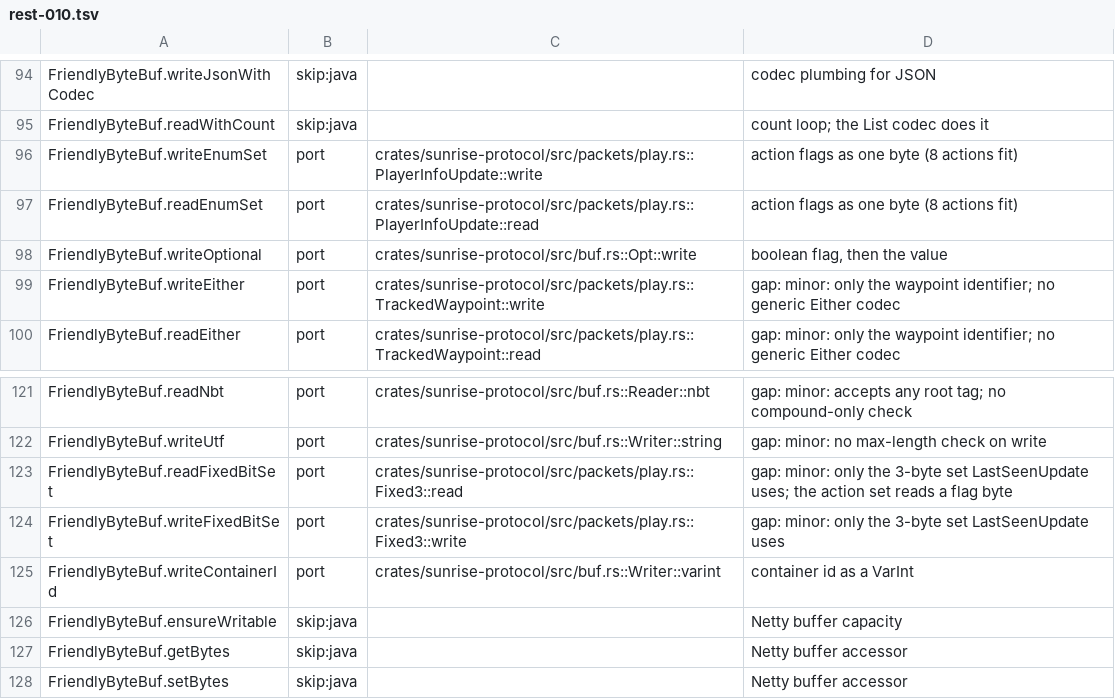
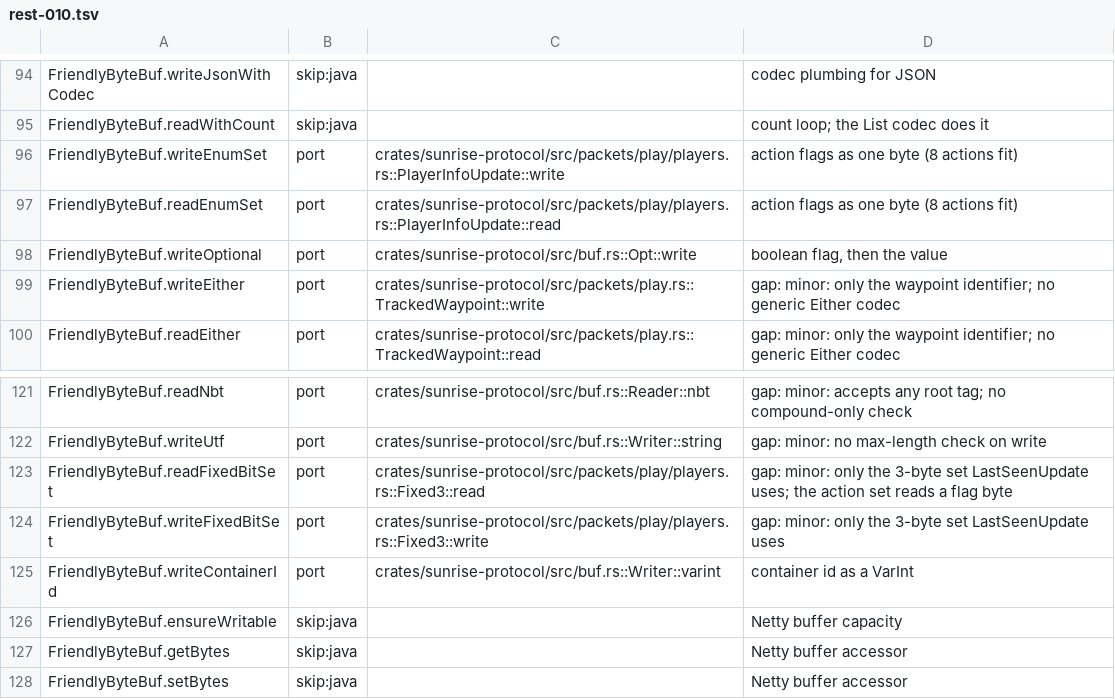
Before and after one commit to 5oscow/sunrise, a TSV file: tools/port_map/rest-010.tsv, drawn as a sheet; only a part is shown, gaps mark what is left out.

```diff
--- a/tools/port_map/rest-010.tsv
+++ b/tools/port_map/rest-010.tsv
@@ -95,4 +95,4 @@ FriendlyByteBuf.writeJsonWithCodec	skip:java		codec plumbing for JSON
 FriendlyByteBuf.readWithCount	skip:java		count loop; the List codec does it
-FriendlyByteBuf.writeEnumSet	port	crates/sunrise-protocol/src/packets/play.rs::PlayerInfoUpdate::write	action flags as one byte (8 actions fit)
-FriendlyByteBuf.readEnumSet	port	crates/sunrise-protocol/src/packets/play.rs::PlayerInfoUpdate::read	action flags as one byte (8 actions fit)
+FriendlyByteBuf.writeEnumSet	port	crates/sunrise-protocol/src/packets/play/players.rs::PlayerInfoUpdate::write	action flags as one byte (8 actions fit)
+FriendlyByteBuf.readEnumSet	port	crates/sunrise-protocol/src/packets/play/players.rs::PlayerInfoUpdate::read	action flags as one byte (8 actions fit)
 FriendlyByteBuf.writeOptional	port	crates/sunrise-protocol/src/buf.rs::Opt::write	boolean flag, then the value
@@ -122,4 +122,4 @@ FriendlyByteBuf.readNbt	port	crates/sunrise-protocol/src/buf.rs::Reader::nbt	gap
 FriendlyByteBuf.writeUtf	port	crates/sunrise-protocol/src/buf.rs::Writer::string	gap: minor: no max-length check on write
-FriendlyByteBuf.readFixedBitSet	port	crates/sunrise-protocol/src/packets/play.rs::Fixed3::read	gap: minor: only the 3-byte set LastSeenUpdate uses; the action set reads a flag byte
-FriendlyByteBuf.writeFixedBitSet	port	crates/sunrise-protocol/src/packets/play.rs::Fixed3::write	gap: minor: only the 3-byte set LastSeenUpdate uses
+FriendlyByteBuf.readFixedBitSet	port	crates/sunrise-protocol/src/packets/play/players.rs::Fixed3::read	gap: minor: only the 3-byte set LastSeenUpdate uses; the action set reads a flag byte
+FriendlyByteBuf.writeFixedBitSet	port	crates/sunrise-protocol/src/packets/play/players.rs::Fixed3::write	gap: minor: only the 3-byte set LastSeenUpdate uses
 FriendlyByteBuf.writeContainerId	port	crates/sunrise-protocol/src/buf.rs::Writer::varint	container id as a VarInt
```
Also changed, not shown: tools/port_map/rest-012.tsv, 2 other files.
